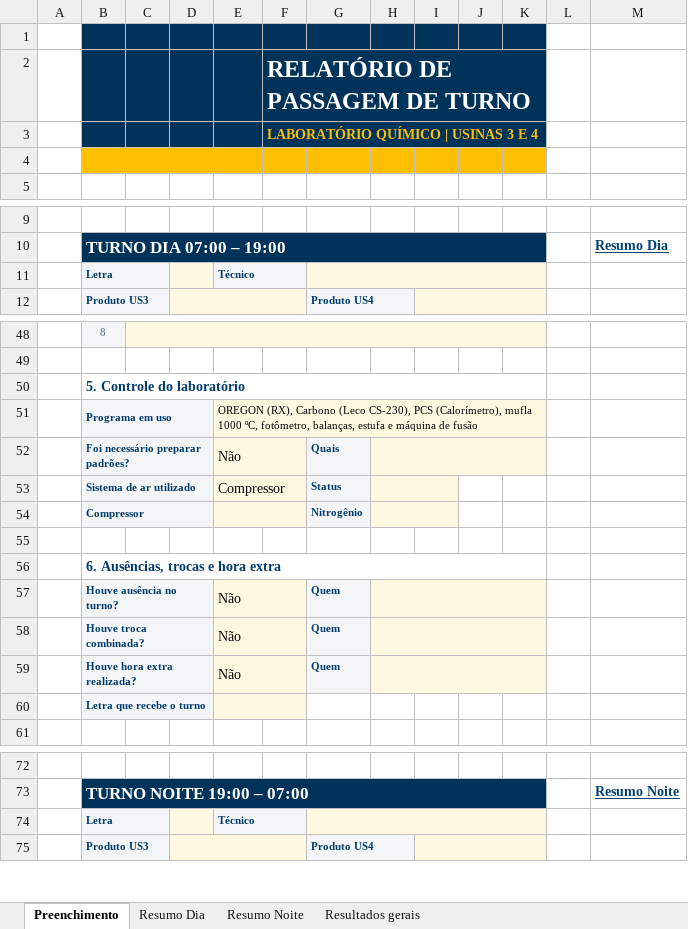
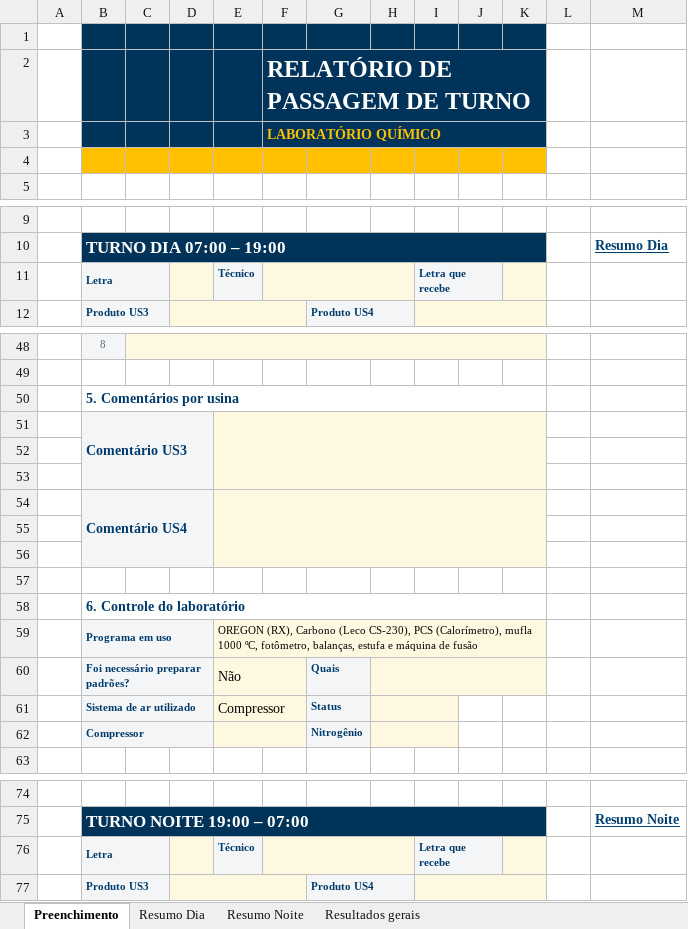
Before and after one commit to forl-felipe/lab-analise-mes, an Excel workbook: informativo_quimico_us34/Relatorio_Quimico_US3_US4.xlsm, sheet Preenchimento, drawn as a sheet; only a part is shown, gaps mark what is left out; values as stored, in another font and other column widths than the file's, no borders; charts and pictures not drawn; removed rows and columns are numbered as before the commit, all else as after; the diff covers the shown part only; the diff names each change by its address in the sheet, - before the commit and + after, or states it on an @@ line.

```diff
--- a/informativo_quimico_us34/Relatorio_Quimico_US3_US4.xlsm (sheet Preenchimento)
+++ b/informativo_quimico_us34/Relatorio_Quimico_US3_US4.xlsm (sheet Preenchimento)
-F3: LABORATÓRIO QUÍMICO | USINAS 3 E 4
+F3: LABORATÓRIO QUÍMICO
-E11:F11 merged
+F11:H11 merged
-G11:K11 merged
-I11: (empty)
+I11: Letra que recebe
+I11:J11 merged
-B50: 5. Controle do laboratório
+B50: 5. Comentários por usina
+row 51:  | Comentário US3
+row 52: (empty)
+row 53: (empty)
+row 54:  | Comentário US4
+row 55: (empty)
+row 56: (empty)
+row 57: (empty)
+row 58:  | 6. Controle do laboratório
-row 55: (empty)
-row 56:  | 6. Ausências, trocas e hora extra
-row 57:  | Houve ausência no turno? |  |  | Não |  | Quem
-row 58:  | Houve troca combinada? |  |  | Não |  | Quem
-row 59:  | Houve hora extra realizada? |  |  | Não |  | Quem
-row 60:  | Letra que recebe o turno
-E74:F74 merged
+F76:H76 merged
-G74:K74 merged
-I76: (empty)
+I76: Letra que recebe
+I76:J76 merged
```
Also changed, not shown: 8 added rows, 6 removed rows and 1 edited cell elsewhere in this sheet, sheet Resumo Dia, sheet Resumo Noite, sheet Resultados gerais, formulas that keep their value, charts or pictures, 5 other files.
